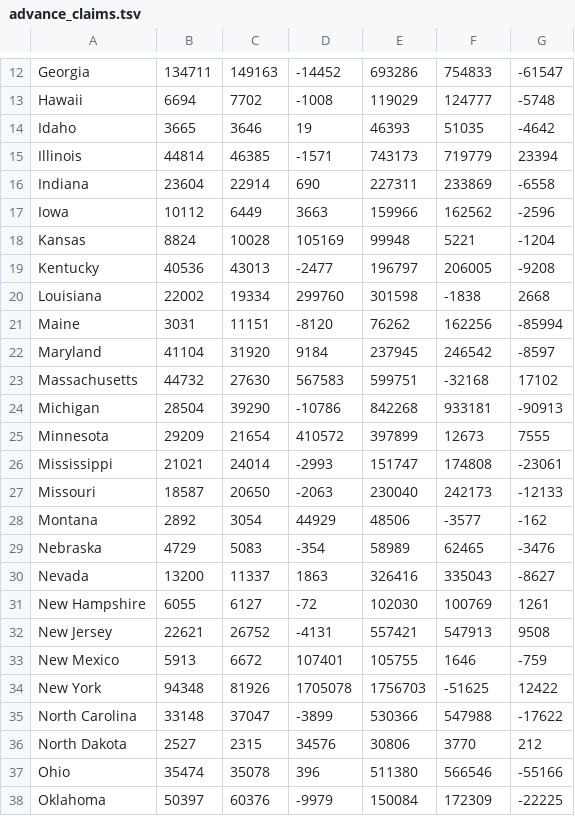
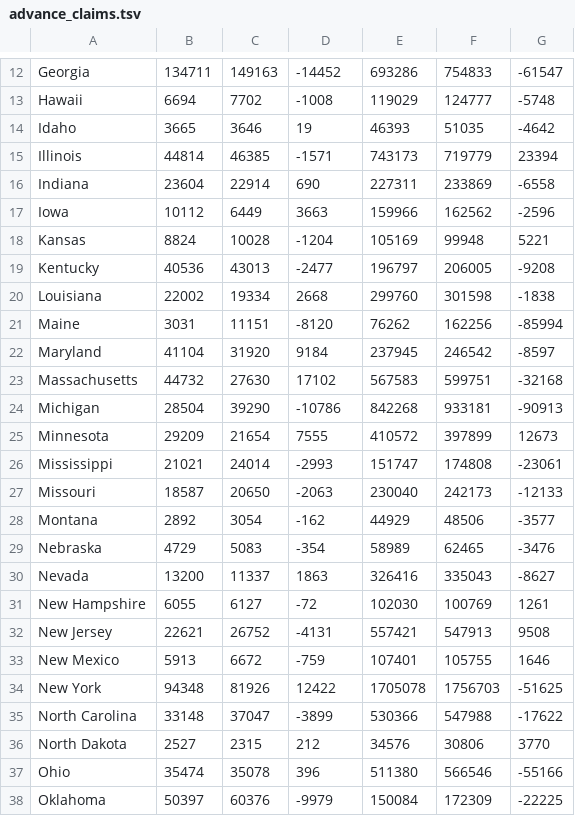
Before and after one commit to innerstage/insurance-claims-etl, a TSV file: unemployment_data/advance_claims.tsv, drawn as a sheet; only a part is shown, gaps mark what is left out; the diff covers the shown part only.

```diff
--- a/unemployment_data/advance_claims.tsv
+++ b/unemployment_data/advance_claims.tsv
@@ -17,13 +17,13 @@ Indiana	23604	22914	690	227311	233869	-6558
 Iowa	10112	6449	3663	159966	162562	-2596
-Kansas	8824	10028	105169	99948	5221	-1204
+Kansas	8824	10028	-1204	105169	99948	5221
 Kentucky	40536	43013	-2477	196797	206005	-9208
-Louisiana	22002	19334	299760	301598	-1838	2668
+Louisiana	22002	19334	2668	299760	301598	-1838
 Maine	3031	11151	-8120	76262	162256	-85994
 Maryland	41104	31920	9184	237945	246542	-8597
-Massachusetts	44732	27630	567583	599751	-32168	17102
+Massachusetts	44732	27630	17102	567583	599751	-32168
 Michigan	28504	39290	-10786	842268	933181	-90913
-Minnesota	29209	21654	410572	397899	12673	7555
+Minnesota	29209	21654	7555	410572	397899	12673
 Mississippi	21021	24014	-2993	151747	174808	-23061
 Missouri	18587	20650	-2063	230040	242173	-12133
-Montana	2892	3054	44929	48506	-3577	-162
+Montana	2892	3054	-162	44929	48506	-3577
 Nebraska	4729	5083	-354	58989	62465	-3476
@@ -32,6 +32,6 @@ New Hampshire	6055	6127	-72	102030	100769	1261
 New Jersey	22621	26752	-4131	557421	547913	9508
-New Mexico	5913	6672	107401	105755	1646	-759
-New York	94348	81926	1705078	1756703	-51625	12422
+New Mexico	5913	6672	-759	107401	105755	1646
+New York	94348	81926	12422	1705078	1756703	-51625
 North Carolina	33148	37047	-3899	530366	547988	-17622
-North Dakota	2527	2315	34576	30806	3770	212
+North Dakota	2527	2315	212	34576	30806	3770
 Ohio	35474	35078	396	511380	566546	-55166
```
Also changed, not shown: 6 edited cells elsewhere in this file, 6 other files.
